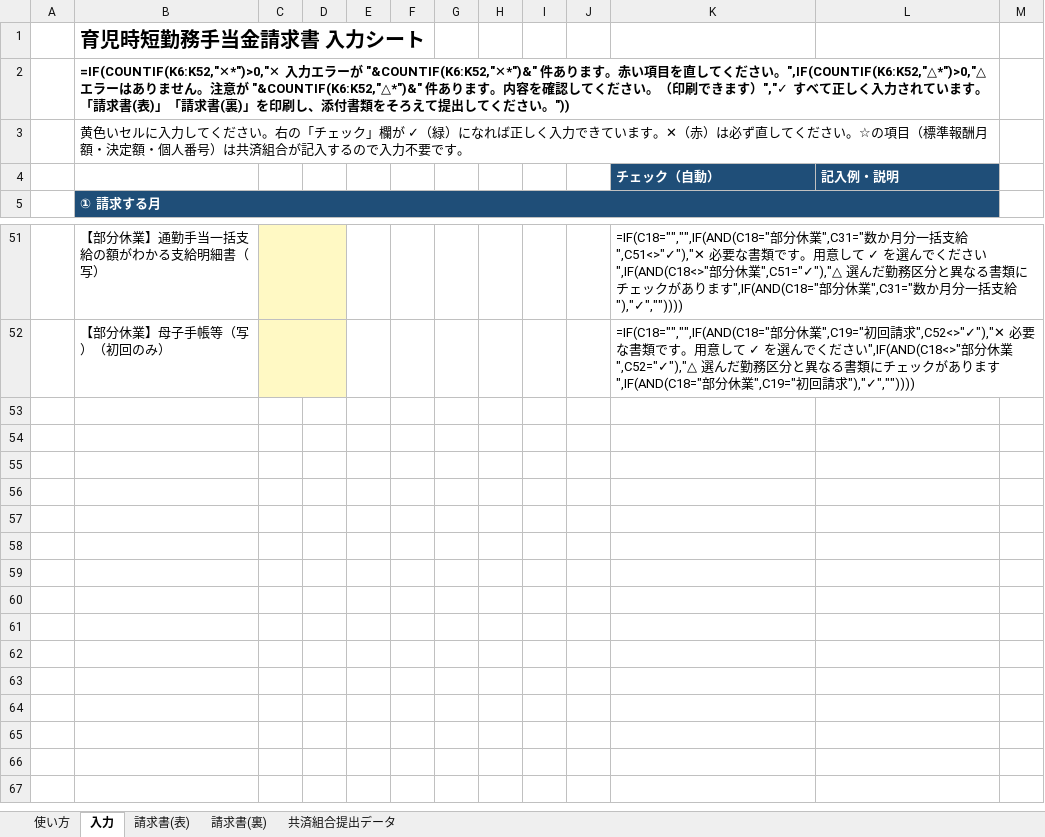
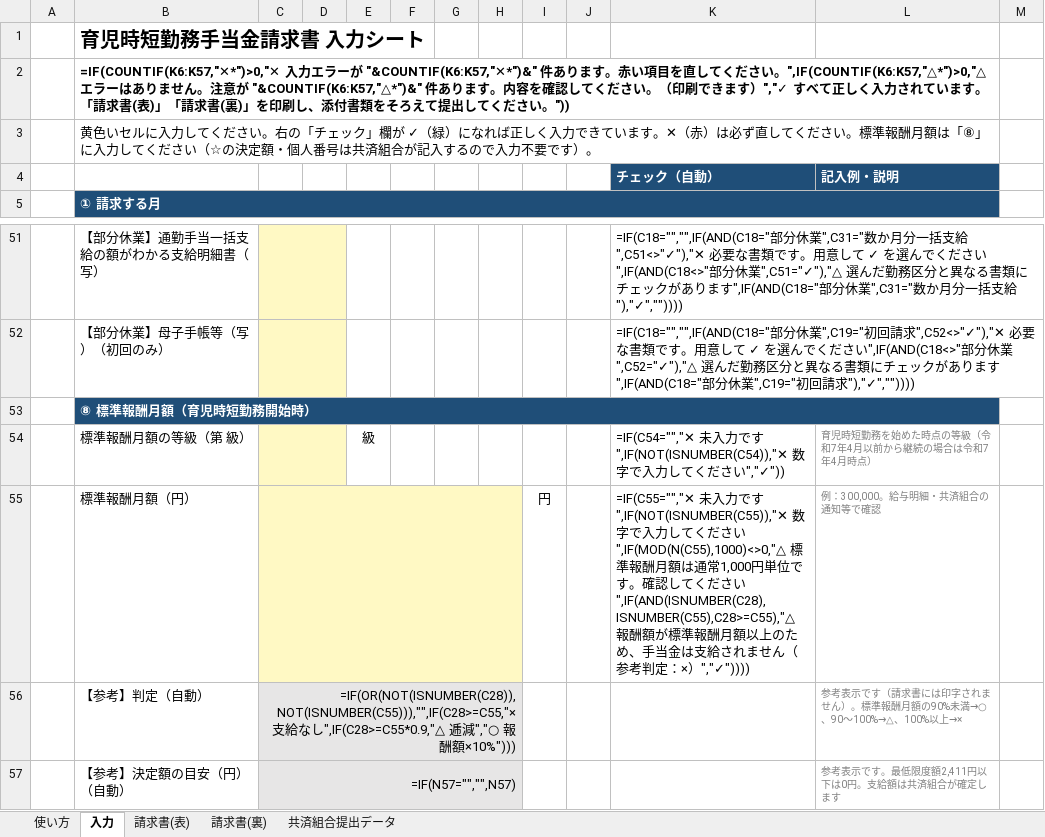
Before and after one commit to iidodo-com/iidodo, an Excel workbook: 育児時短勤務手当金/育児時短勤務手当金請求書_電子申請書.xlsm, sheet 入力, drawn as a sheet; only a part is shown, gaps mark what is left out; values as stored, in another font and other column widths than the file's, no borders; formulas without a stored value are shown as written; charts and pictures and conditional formats not drawn; the diff names each change by its address in the sheet, - before the commit and + after, or states it on an @@ line.

```diff
--- a/育児時短勤務手当金/育児時短勤務手当金請求書_電子申請書.xlsm (sheet 入力)
+++ b/育児時短勤務手当金/育児時短勤務手当金請求書_電子申請書.xlsm (sheet 入力)
-B2: =IF(COUNTIF(K6:K52,"✕*")>0,"✕ 入力エラーが "&COUNTIF(K6:K52,"✕*")&" 件あります。赤い項目を直してください。",IF(COUNTIF(K6:K52,"△*")>0,"△ エラーはありません。注意が "&COUNTIF(K6:K52,"△*")&" 件ありま…
+B2: =IF(COUNTIF(K6:K57,"✕*")>0,"✕ 入力エラーが "&COUNTIF(K6:K57,"✕*")&" 件あります。赤い項目を直してください。",IF(COUNTIF(K6:K57,"△*")>0,"△ エラーはありません。注意が "&COUNTIF(K6:K57,"△*")&" 件ありま…
-B3: …ださい。☆の項目（標準報酬月額・決定額・個人番号）は共済組合が記入するので入力不要です。
+B3: …ださい。標準報酬月額は「⑧」に入力してください（☆の決定額・個人番号は共済組合が記入するので入力不要です）。
+row 53:  | ⑧ 標準報酬月額（育児時短勤務開始時）
+row 54:  | 標準報酬月額の等級（第 級） |  |  | 級 |  |  |  |  |  | =IF(C54="","✕ 未入力です",IF(NOT(ISNUMBER(C54)),"✕ 数字で入力してください","✓")) | 育児時短勤務を始めた時点の等級（令和7年4月以前から継続の場合は令和7年4月時点）
+row 55:  | 標準報酬月額（円） |  |  |  |  |  |  | 円 |  | =IF(C55="","✕ 未入力です",IF(NOT(ISNUMBER(C55)),"✕ 数字で入力してください",IF(MOD(N(C55),1000)<>0,"△ 標準報酬月額は通常1,000円単位です。確認してください",IF(AND(ISNUMBER(C28),ISNUMBER(C55),C28>=C55),"△ 報酬額が標準報酬月額以上のため、手当金は支給されません（参考判定：×）","✓")))) | 例：300,000。給与明細・共済組合の通知等で確認
+row 56:  | 【参考】判定（自動） | =IF(OR(NOT(ISNUMBER(C28)),NOT(ISNUMBER(C55))),"",IF(C28>=C55,"× 支給なし",IF(C28>=C55*0.9,"△ 逓減","○ 報酬額×10%"))) |  |  |  |  |  |  |  |  | 参考表示です（請求書には印字されません）。標準報酬月額の90%未満→○、90〜100%→△、100%以上→×
+row 57:  | 【参考】決定額の目安（円）（自動） | =IF(N57="","",N57) |  |  |  |  |  |  |  |  | 参考表示です。最低限度額2,411円以下は0円。支給額は共済組合が確定します
```
Also changed, not shown: sheet 共済組合提出データ, sheet 請求書(表), sheet 使い方, hidden cells, 7 other files.
